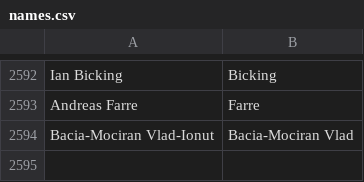
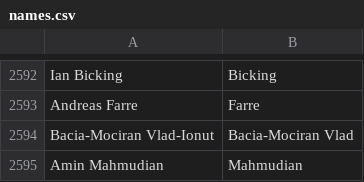
Before and after one commit to gurumukhi/community-data, a CSV file: credits/names.csv, drawn as a sheet; only a part is shown, gaps mark what is left out; the diff names each change by its address in the sheet, - before the commit and + after, or states it on an @@ line.

Commit message:
Amin Mahmudian <amin.mahmudian@gmail.com>: "l10n"

```diff
--- a/credits/names.csv
+++ b/credits/names.csv
+row 2595: Amin Mahmudian | Mahmudian
```
